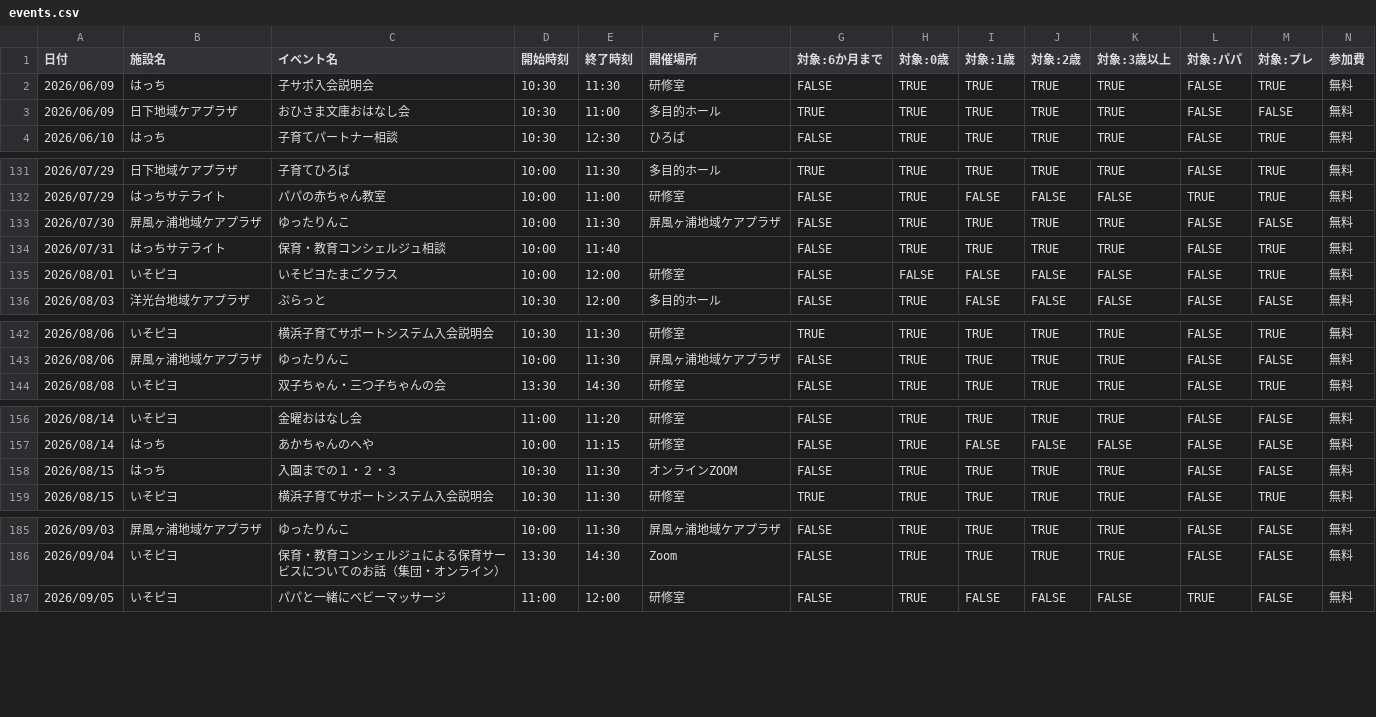
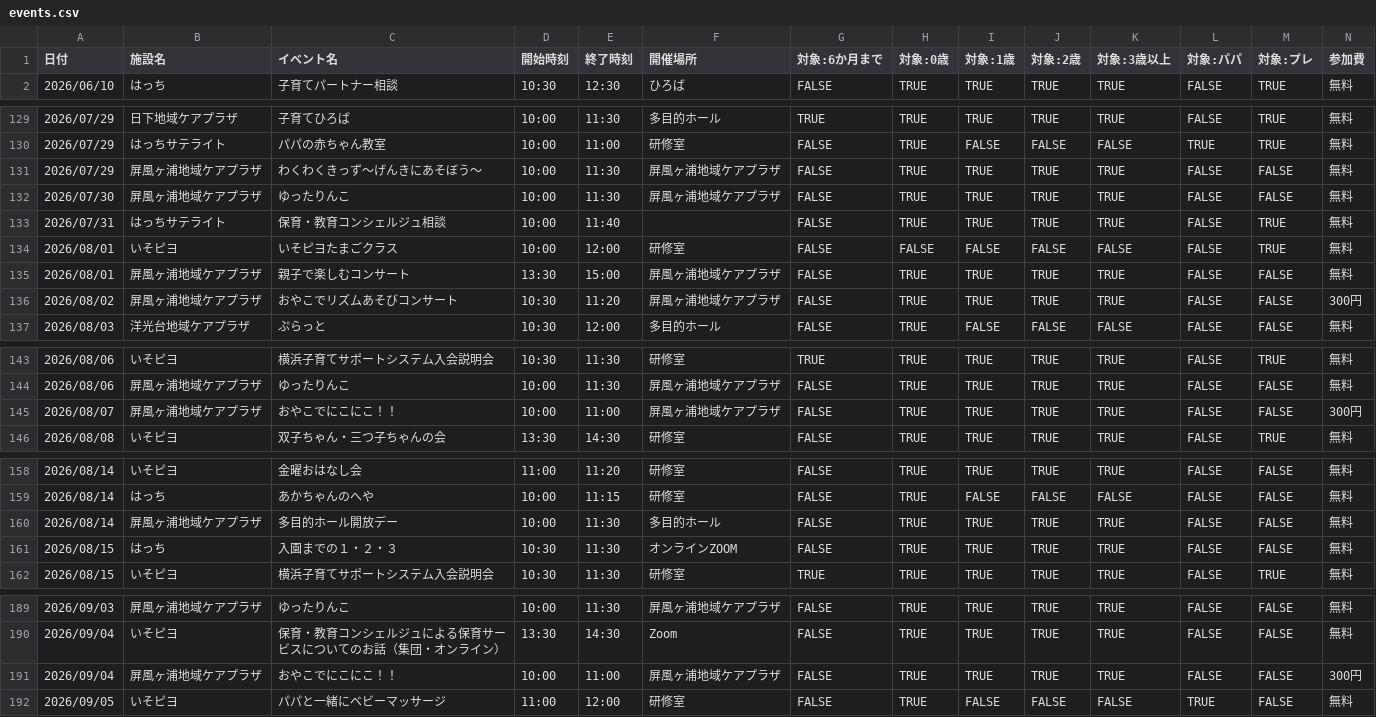
Before and after one commit to s1r-J/konan-baby-calendar, a CSV file: events.csv, drawn as a sheet; only a part is shown, gaps mark what is left out; removed rows and columns are numbered as before the commit, all else as after; rows hold the shown columns only; the diff covers the shown part only; the diff names each change by its address in the sheet, - before the commit and + after, or states it on an @@ line.

```diff
--- a/events.csv
+++ b/events.csv
-row 2: 2026/06/09 | はっち | 子サポ入会説明会 | 10:30 | 11:30 | 研修室 | FALSE | TRUE | TRUE | TRUE | TRUE | FALSE | TRUE | 無料
-row 3: 2026/06/09 | 日下地域ケアプラザ | おひさま文庫おはなし会 | 10:30 | 11:00 | 多目的ホール | TRUE | TRUE | TRUE | TRUE | TRUE | FALSE | FALSE | 無料
+row 131: 2026/07/29 | 屏風ヶ浦地域ケアプラザ | わくわくきっず～げんきにあそぼう～ | 10:00 | 11:30 | 屏風ヶ浦地域ケアプラザ | FALSE | TRUE | TRUE | TRUE | TRUE | FALSE | FALSE | 無料
+row 135: 2026/08/01 | 屏風ヶ浦地域ケアプラザ | 親子で楽しむコンサート | 13:30 | 15:00 | 屏風ヶ浦地域ケアプラザ | FALSE | TRUE | TRUE | TRUE | TRUE | FALSE | FALSE | 無料
+row 136: 2026/08/02 | 屏風ヶ浦地域ケアプラザ | おやこでリズムあそびコンサート | 10:30 | 11:20 | 屏風ヶ浦地域ケアプラザ | FALSE | TRUE | TRUE | TRUE | TRUE | FALSE | FALSE | 300円
+row 145: 2026/08/07 | 屏風ヶ浦地域ケアプラザ | おやこでにこにこ！！ | 10:00 | 11:00 | 屏風ヶ浦地域ケアプラザ | FALSE | TRUE | TRUE | TRUE | TRUE | FALSE | FALSE | 300円
+row 160: 2026/08/14 | 屏風ヶ浦地域ケアプラザ | 多目的ホール開放デー | 10:00 | 11:30 | 多目的ホール | FALSE | TRUE | TRUE | TRUE | TRUE | FALSE | FALSE | 無料
+row 191: 2026/09/04 | 屏風ヶ浦地域ケアプラザ | おやこでにこにこ！！ | 10:00 | 11:00 | 屏風ヶ浦地域ケアプラザ | FALSE | TRUE | TRUE | TRUE | TRUE | FALSE | FALSE | 300円
```
Also changed, not shown: 1 added row and 1 moved row elsewhere in this file, 4 other files.
